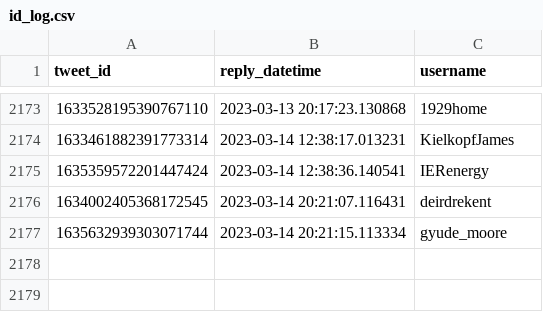
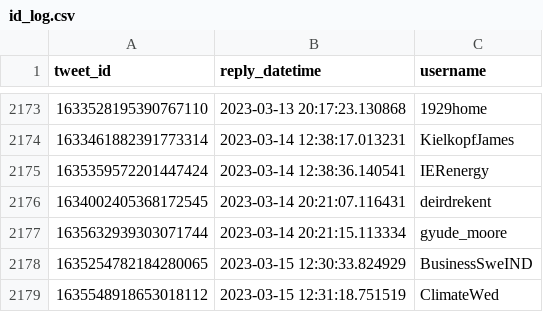
Before and after one commit to dquintani/update, a CSV file: Greenhouse_Data/_bots/twitter_greenhouse_summon/id_log.csv, drawn as a sheet; only a part is shown, gaps mark what is left out; the diff names each change by its address in the sheet, - before the commit and + after, or states it on an @@ line.

```diff
--- a/Greenhouse_Data/_bots/twitter_greenhouse_summon/id_log.csv
+++ b/Greenhouse_Data/_bots/twitter_greenhouse_summon/id_log.csv
+row 2178: 1635254782184280065 | 2023-03-15 12:30:33.824929 | BusinessSweIND
+row 2179: 1635548918653018112 | 2023-03-15 12:31:18.751519 | ClimateWed
```
Also changed, not shown: log.csv, 5 other files.
